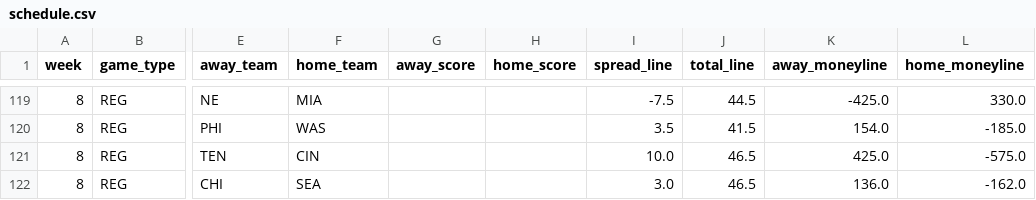
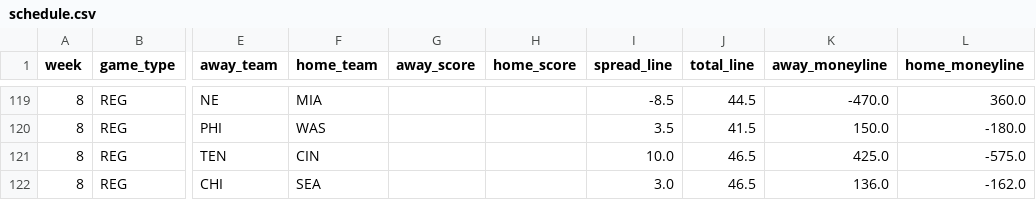
Before and after one commit to JimmyMick/nfl-pickem, a CSV file: predictions/cloud/schedule.csv, drawn as a sheet; only a part is shown, gaps mark what is left out; the diff covers the shown part only; the diff names each change by its address in the sheet, - before the commit and + after, or states it on an @@ line.

```diff
--- a/predictions/cloud/schedule.csv
+++ b/predictions/cloud/schedule.csv
-I119 (spread_line): -7.5
+I119 (spread_line): -8.5
-K119 (away_moneyline): -425.0
+K119 (away_moneyline): -470.0
-L119 (home_moneyline): 330.0
+L119 (home_moneyline): 360.0
-K120 (away_moneyline): 154.0
+K120 (away_moneyline): 150.0
-L120 (home_moneyline): -185.0
+L120 (home_moneyline): -180.0
```
Also changed, not shown: 32 edited cells elsewhere in this file, predictions/cloud/latest_preview.csv, predictions/cloud/unit_elo.csv, 2 other files.
